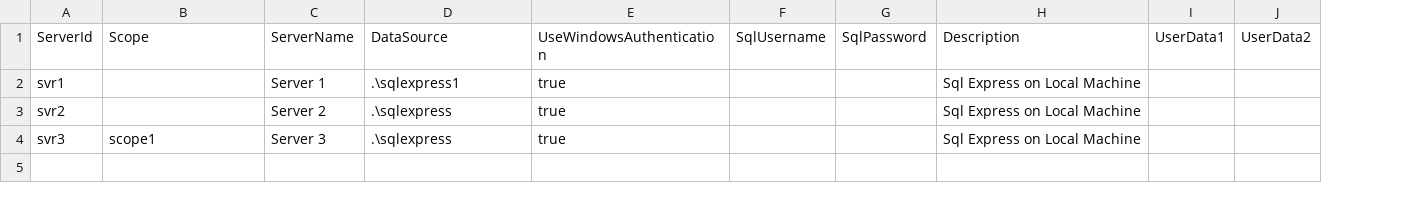
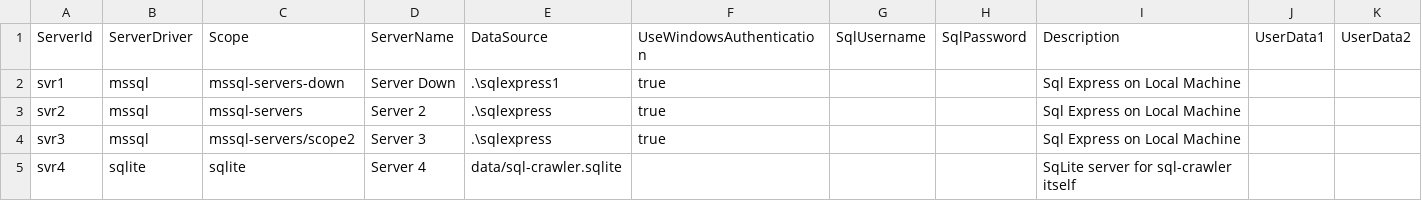
Before and after one commit to kennethchoe/sql-crawler, a CSV file: src/SqlCrawler.Web/data/sql-credentials.csv, drawn as a sheet; addresses are those after the commit; the diff names each change by its address in the sheet, - before the commit and + after, or states it on an @@ line.

Commit message:
introduce ServerDriver

```diff
--- a/src/SqlCrawler.Web/data/sql-credentials.csv
+++ b/src/SqlCrawler.Web/data/sql-credentials.csv
+column B, rows 1-4: ServerDriver | mssql | mssql | mssql
-C2: (empty)
+C2: mssql-servers-down
-D2: Server 1
+D2: Server Down
-C3: (empty)
+C3: mssql-servers
-C4: scope1
+C4: mssql-servers/scope2
+row 5: svr4 | sqlite | sqlite | Server 4 | data/sql-crawler.sqlite |  |  |  | SqLite server for sql-crawler itself
```
Also changed, not shown: 20 other files.
